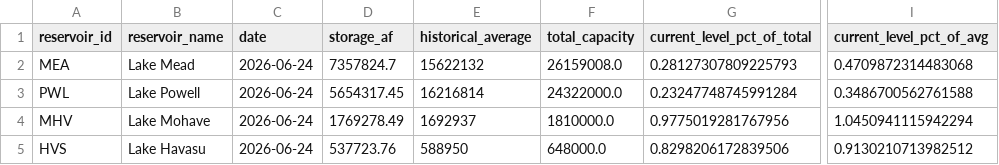
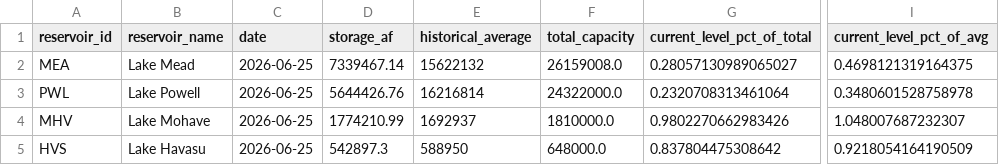
Before and after one commit to datadesk/california-drought-scrapers, a CSV file: reservoirs/data/processed/bor/colorado-latest.csv, drawn as a sheet; only a part is shown, gaps mark what is left out; the diff names each change by its address in the sheet, - before the commit and + after, or states it on an @@ line.

```diff
--- a/reservoirs/data/processed/bor/colorado-latest.csv
+++ b/reservoirs/data/processed/bor/colorado-latest.csv
-C2:C5 (date): 2026-06-24
+C2:C5 (date): 2026-06-25
-D2 (storage_af): 7357824.7
+D2 (storage_af): 7339467.14
-G2 (current_level_pct_of_total): 0.28127307809225793
+G2 (current_level_pct_of_total): 0.28057130989065027
-I2 (current_level_pct_of_avg): 0.4709872314483068
+I2 (current_level_pct_of_avg): 0.4698121319164375
-D3 (storage_af): 5654317.45
+D3 (storage_af): 5644426.76
-G3 (current_level_pct_of_total): 0.23247748745991284
+G3 (current_level_pct_of_total): 0.2320708313461064
-I3 (current_level_pct_of_avg): 0.3486700562761588
+I3 (current_level_pct_of_avg): 0.3480601528758978
-D4 (storage_af): 1769278.49
+D4 (storage_af): 1774210.99
-G4 (current_level_pct_of_total): 0.9775019281767956
+G4 (current_level_pct_of_total): 0.9802270662983426
-I4 (current_level_pct_of_avg): 1.0450941115942294
+I4 (current_level_pct_of_avg): 1.048007687232307
-D5 (storage_af): 537723.76
+D5 (storage_af): 542897.3
-G5 (current_level_pct_of_total): 0.8298206172839506
+G5 (current_level_pct_of_total): 0.837804475308642
-I5 (current_level_pct_of_avg): 0.9130210713982512
+I5 (current_level_pct_of_avg): 0.9218054164190509
```
Also changed, not shown: reservoirs/data/processed/bor/colorado-river-reservoirs-timeseries.csv, reservoirs/data/processed/dwr/major-reservoirs-latest.csv, 5 other files.
